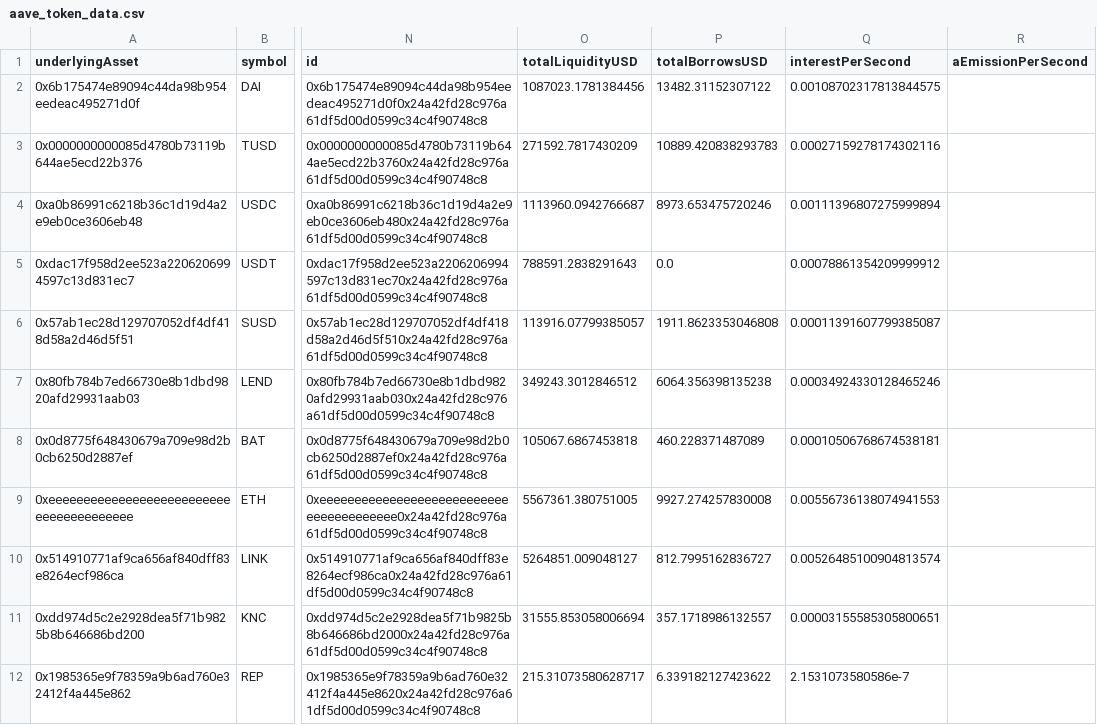
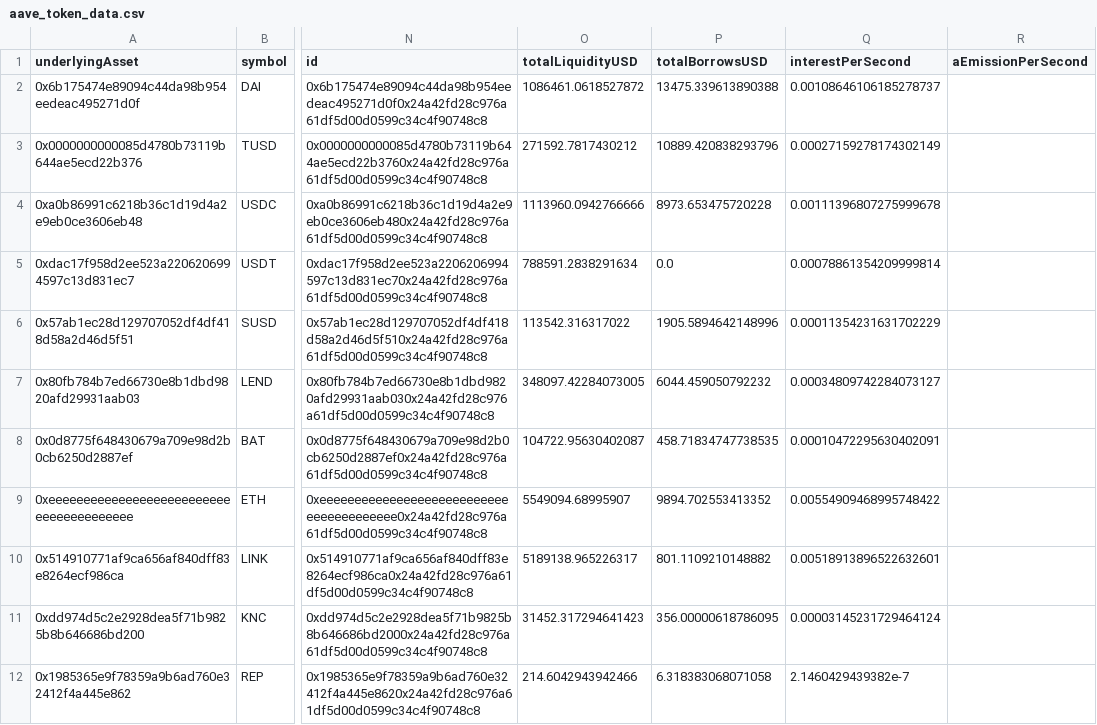
Before and after one commit to algorithm-n-blues/arbitrageBot, a CSV file: data3/aave_token_data.csv, drawn as a sheet; only a part is shown, gaps mark what is left out; the diff covers the shown part only; the diff names each change by its address in the sheet, - before the commit and + after, or states it on an @@ line.

```diff
--- a/data3/aave_token_data.csv
+++ b/data3/aave_token_data.csv
-O2 (totalLiquidityUSD): 1087023.1781384456
+O2 (totalLiquidityUSD): 1086461.0618527872
-P2 (totalBorrowsUSD): 13482.31152307122
+P2 (totalBorrowsUSD): 13475.339613890388
-Q2 (interestPerSecond): 0.00108702317813844575
+Q2 (interestPerSecond): 0.00108646106185278737
-O3 (totalLiquidityUSD): 271592.7817430209
+O3 (totalLiquidityUSD): 271592.7817430212
-P3 (totalBorrowsUSD): 10889.420838293783
+P3 (totalBorrowsUSD): 10889.420838293796
-Q3 (interestPerSecond): 0.00027159278174302116
+Q3 (interestPerSecond): 0.00027159278174302149
-O4 (totalLiquidityUSD): 1113960.0942766687
+O4 (totalLiquidityUSD): 1113960.0942766666
-P4 (totalBorrowsUSD): 8973.653475720246
+P4 (totalBorrowsUSD): 8973.653475720228
-Q4 (interestPerSecond): 0.00111396807275999894
+Q4 (interestPerSecond): 0.00111396807275999678
-O5 (totalLiquidityUSD): 788591.2838291643
+O5 (totalLiquidityUSD): 788591.2838291634
-Q5 (interestPerSecond): 0.00078861354209999912
+Q5 (interestPerSecond): 0.00078861354209999814
-O6 (totalLiquidityUSD): 113916.07799385057
+O6 (totalLiquidityUSD): 113542.316317022
-P6 (totalBorrowsUSD): 1911.8623353046808
+P6 (totalBorrowsUSD): 1905.5894642148996
-Q6 (interestPerSecond): 0.00011391607799385087
+Q6 (interestPerSecond): 0.00011354231631702229
-O7 (totalLiquidityUSD): 349243.3012846512
+O7 (totalLiquidityUSD): 348097.42284073005
-P7 (totalBorrowsUSD): 6064.356398135238
+P7 (totalBorrowsUSD): 6044.459050792232
-Q7 (interestPerSecond): 0.00034924330128465246
+Q7 (interestPerSecond): 0.00034809742284073127
-O8 (totalLiquidityUSD): 105067.6867453818
+O8 (totalLiquidityUSD): 104722.95630402087
-P8 (totalBorrowsUSD): 460.228371487089
+P8 (totalBorrowsUSD): 458.71834747738535
-Q8 (interestPerSecond): 0.00010506768674538181
+Q8 (interestPerSecond): 0.00010472295630402091
-O9 (totalLiquidityUSD): 5567361.380751005
+O9 (totalLiquidityUSD): 5549094.68995907
-P9 (totalBorrowsUSD): 9927.274257830008
+P9 (totalBorrowsUSD): 9894.702553413352
-Q9 (interestPerSecond): 0.00556736138074941553
+Q9 (interestPerSecond): 0.00554909468995748422
-O10 (totalLiquidityUSD): 5264851.009048127
+O10 (totalLiquidityUSD): 5189138.965226317
-P10 (totalBorrowsUSD): 812.7995162836727
+P10 (totalBorrowsUSD): 801.1109210148882
-Q10 (interestPerSecond): 0.00526485100904813574
+Q10 (interestPerSecond): 0.00518913896522632601
-O11 (totalLiquidityUSD): 31555.853058006694
+O11 (totalLiquidityUSD): 31452.317294641423
-P11 (totalBorrowsUSD): 357.1718986132557
+P11 (totalBorrowsUSD): 356.00000618786095
-Q11 (interestPerSecond): 0.00003155585305800651
+Q11 (interestPerSecond): 0.00003145231729464124
-O12 (totalLiquidityUSD): 215.31073580628717
+O12 (totalLiquidityUSD): 214.6042943942466
-P12 (totalBorrowsUSD): 6.339182127423622
+P12 (totalBorrowsUSD): 6.318383068071058
-Q12 (interestPerSecond): 2.1531073580586e-7
+Q12 (interestPerSecond): 2.1460429439382e-7
```
Also changed, not shown: 30 edited cells elsewhere in this file, data3/arbitrage_opportunities.csv, data3/uniswap_top_pools.csv, 1 other file.
